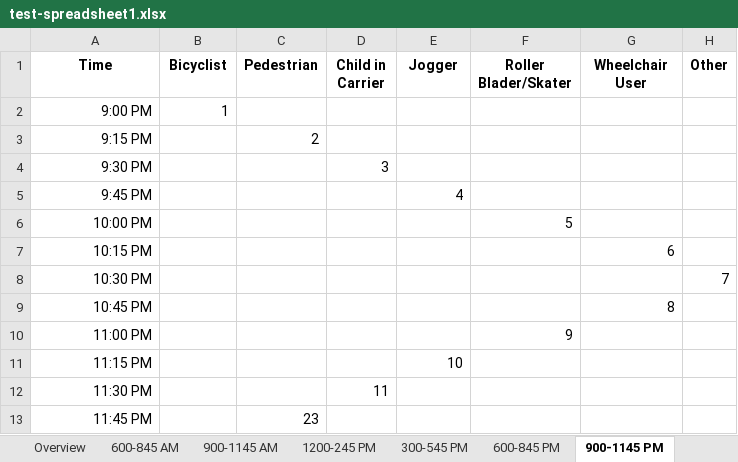
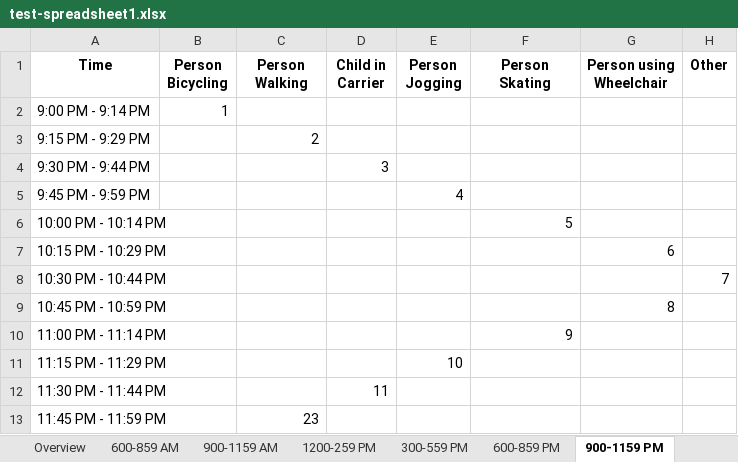
Before and after one commit to CTPSSTAFF/process-bp-count-spreadsheets, an Excel workbook: xlsx_test/test-spreadsheet1.xlsx, sheet 900-1159 PM, drawn as a sheet; values as stored, in another font and other column widths than the file's, no borders; the diff names each change by its address in the sheet, - before the commit and + after, or states it on an @@ line.

```diff
--- a/xlsx_test/test-spreadsheet1.xlsx (sheet 900-1159 PM)
+++ b/xlsx_test/test-spreadsheet1.xlsx (sheet 900-1159 PM)
-sheet tab: 600-845 AM
+sheet tab: 600-859 AM
-sheet tab: 900-1145 AM
+sheet tab: 900-1159 AM
-sheet tab: 1200-245 PM
+sheet tab: 1200-259 PM
-sheet tab: 300-545 PM
+sheet tab: 300-559 PM
-sheet tab: 600-845 PM
+sheet tab: 600-859 PM
-sheet tab: 900-1145 PM
+sheet tab: 900-1159 PM
-B1: Bicyclist
+B1: Person Bicycling
-C1: Pedestrian
+C1: Person Walking
-E1: Jogger
+E1: Person Jogging
-F1: Roller Blader/Skater
+F1: Person Skating
-G1: Wheelchair User
+G1: Person using Wheelchair
-A2 (Time): 9:00 PM
+A2 (Time): 9:00 PM - 9:14 PM
-A3 (Time): 9:15 PM
+A3 (Time): 9:15 PM - 9:29 PM
-A4 (Time): 9:30 PM
+A4 (Time): 9:30 PM - 9:44 PM
-A5 (Time): 9:45 PM
+A5 (Time): 9:45 PM - 9:59 PM
-A6 (Time): 10:00 PM
+A6 (Time): 10:00 PM - 10:14 PM
-A7 (Time): 10:15 PM
+A7 (Time): 10:15 PM - 10:29 PM
-A8 (Time): 10:30 PM
+A8 (Time): 10:30 PM - 10:44 PM
-A9 (Time): 10:45 PM
+A9 (Time): 10:45 PM - 10:59 PM
-A10 (Time): 11:00 PM
+A10 (Time): 11:00 PM - 11:14 PM
-A11 (Time): 11:15 PM
+A11 (Time): 11:15 PM - 11:29 PM
-A12 (Time): 11:30 PM
+A12 (Time): 11:30 PM - 11:44 PM
-A13 (Time): 11:45 PM
+A13 (Time): 11:45 PM - 11:59 PM
```
Also changed, not shown: sheet Columns, sheet 1200-259 AM, sheet 600-859 PM, sheet 300-559 AM, sheet 600-859 AM, sheet 300-559 PM, 3 more sheets, other sheet tabs, charts or pictures, xlsx_test/test-spreadsheet2.xlsx, xlsx_test/test-spreadsheet3.xlsx.
